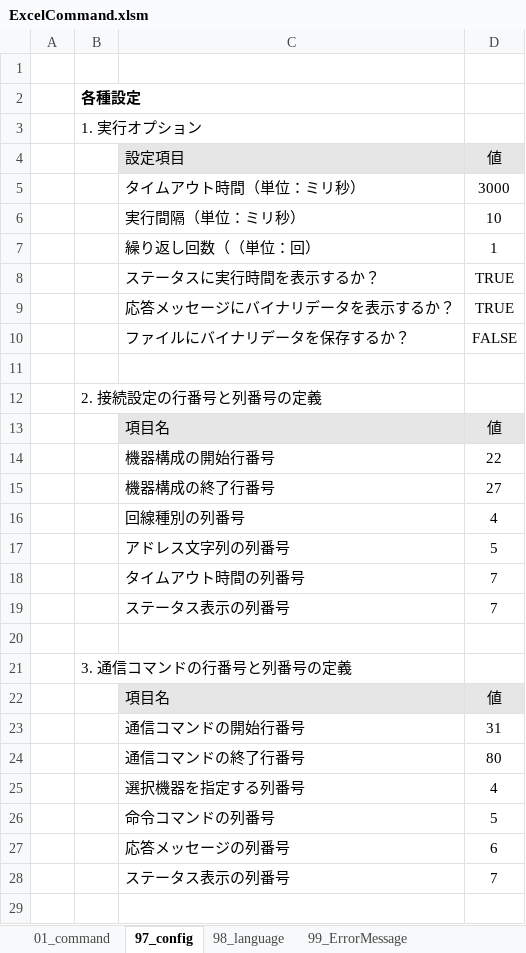
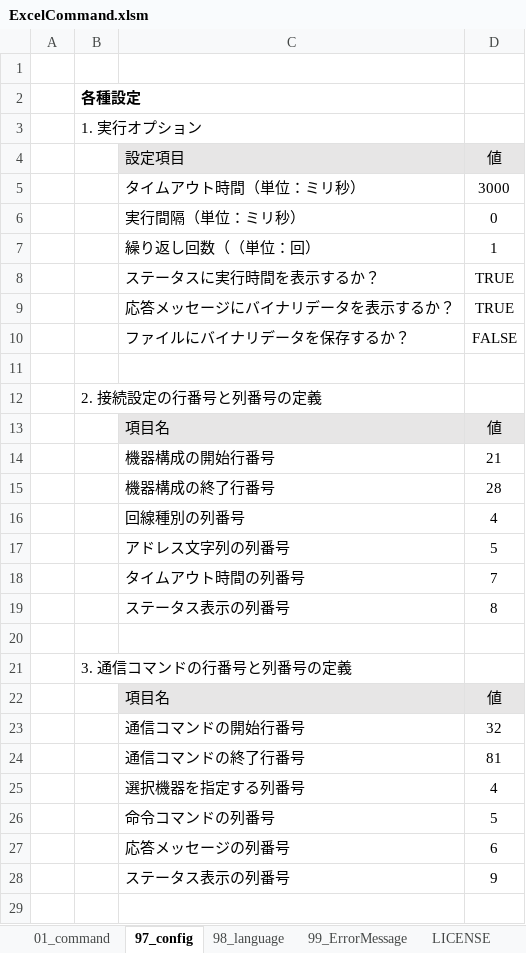
Before and after one commit to MitakaMakers/TestSequencer, an Excel workbook: bin/ExcelCommand.xlsm, sheet 97_config, drawn as a sheet; values as stored, in another font and other column widths than the file's, no borders; the diff names each change by its address in the sheet, - before the commit and + after, or states it on an @@ line.

```diff
--- a/bin/ExcelCommand.xlsm (sheet 97_config)
+++ b/bin/ExcelCommand.xlsm (sheet 97_config)
+sheet tab: LICENSE
-D6: 10
+D6: 0
-D14: 22
+D14: 21
-D15: 27
+D15: 28
-D19: 7
+D19: 8
-D23: 31
+D23: 32
-D24: 80
+D24: 81
-D28: 7
+D28: 9
```
Also changed, not shown: sheet 01_command, hidden cells, charts or pictures, 7 other files.
